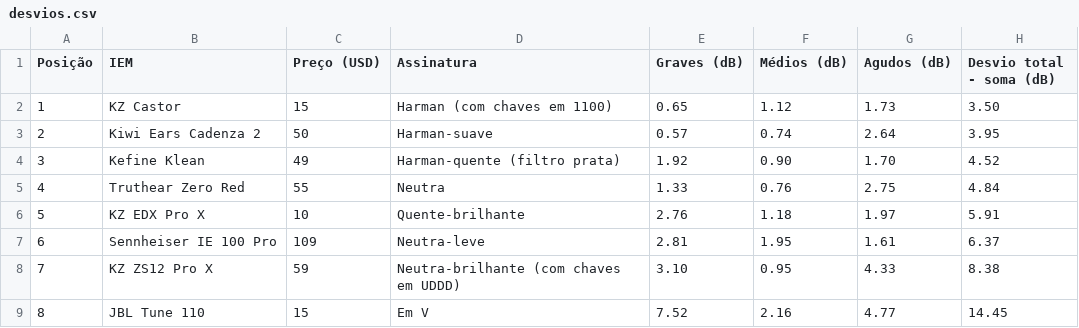
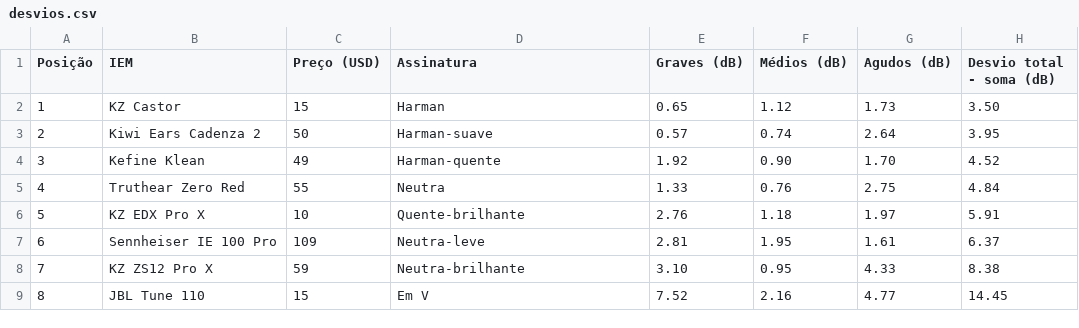
Before and after one commit to andguerreiro/iems, a CSV file: desvios.csv, drawn as a sheet.

Commit message:
Update desvios.csv

```diff
--- a/desvios.csv
+++ b/desvios.csv
@@ -1,5 +1,5 @@
 Posição,IEM,Preço (USD),Assinatura,Graves (dB),Médios (dB),Agudos (dB),Desvio total - soma (dB)
-1,KZ Castor,15,Harman (com chaves em 1100),0.65,1.12,1.73,3.50
+1,KZ Castor,15,Harman,0.65,1.12,1.73,3.50
 2,Kiwi Ears Cadenza 2,50,Harman-suave,0.57,0.74,2.64,3.95
-3,Kefine Klean,49,Harman-quente (filtro prata),1.92,0.90,1.70,4.52
+3,Kefine Klean,49,Harman-quente,1.92,0.90,1.70,4.52
 4,Truthear Zero Red,55,Neutra,1.33,0.76,2.75,4.84
@@ -7,3 +7,3 @@ Posição,IEM,Preço (USD),Assinatura,Graves (dB),Médios (dB),Agudos (dB),Desvi
 6,Sennheiser IE 100 Pro,109,Neutra-leve,2.81,1.95,1.61,6.37
-7,KZ ZS12 Pro X,59,Neutra-brilhante (com chaves em UDDD),3.10,0.95,4.33,8.38
+7,KZ ZS12 Pro X,59,Neutra-brilhante,3.10,0.95,4.33,8.38
 8,JBL Tune 110,15,Em V,7.52,2.16,4.77,14.45
```
